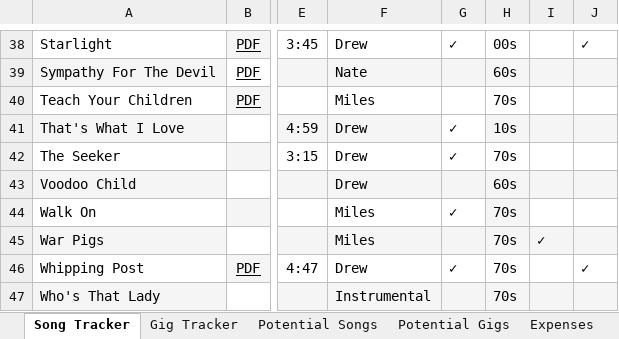
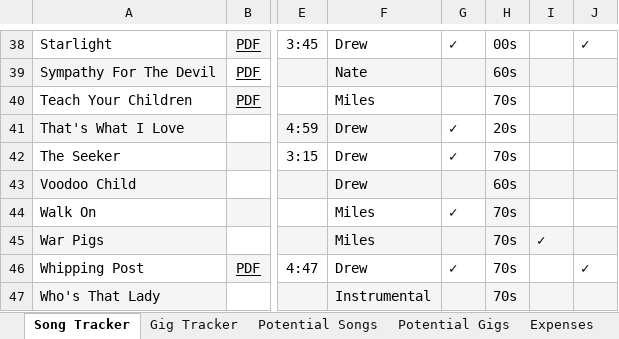
Before and after one commit to kingsofewing/rock, an Excel workbook: docs/music/Kings_of_Ewing_Setlists.xlsx, sheet Song Tracker, drawn as a sheet; only a part is shown, gaps mark what is left out; values as stored, in another font and other column widths than the file's, no borders; the diff names each change by its address in the sheet, - before the commit and + after, or states it on an @@ line.

```diff
--- a/docs/music/Kings_of_Ewing_Setlists.xlsx (sheet Song Tracker)
+++ b/docs/music/Kings_of_Ewing_Setlists.xlsx (sheet Song Tracker)
-H41: 10s
+H41: 20s
-H41 fill: #F5F5F5
+H41 fill: none
```
Also changed, not shown: 1 other file.
